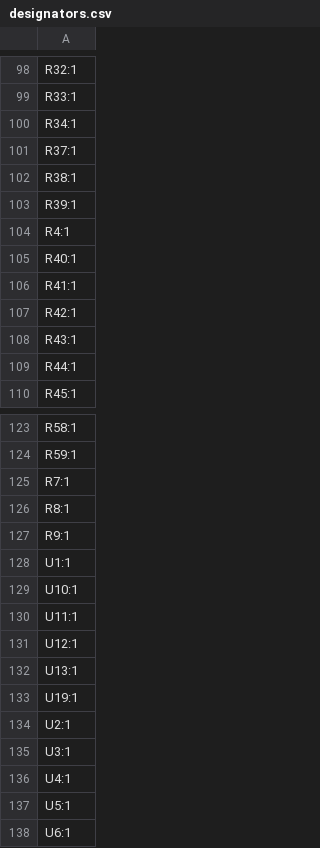
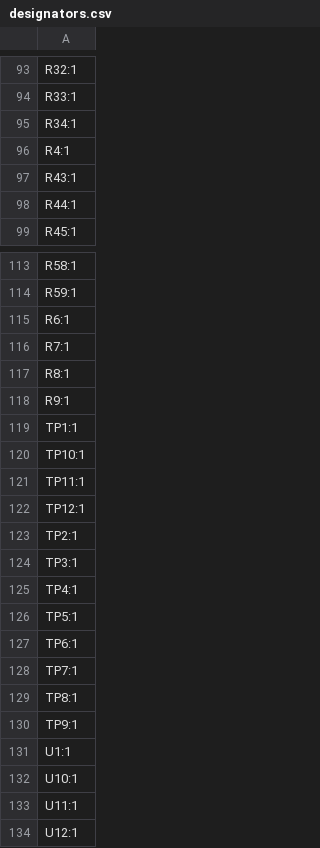
Before and after one commit to 22060/2026, a CSV file: kicad/ESC_v2/production/designators.csv, drawn as a sheet; only a part is shown, gaps mark what is left out; the shorter side is filled out with more unchanged rows; removed rows and columns are numbered as before the commit, all else as after; the diff covers the shown part only; the diff names each change by its address in the sheet, - before the commit and + after, or states it on an @@ line.

```diff
--- a/kicad/ESC_v2/production/designators.csv
+++ b/kicad/ESC_v2/production/designators.csv
-row 101: R37:1
-row 102: R38:1
-row 103: R39:1
-row 105: R40:1
-row 106: R41:1
-row 107: R42:1
+row 115: R6:1
+row 119: TP1:1
+row 120: TP10:1
+row 121: TP11:1
+row 122: TP12:1
+row 123: TP2:1
+row 124: TP3:1
+row 125: TP4:1
+row 126: TP5:1
+row 127: TP6:1
+row 128: TP7:1
+row 129: TP8:1
+row 130: TP9:1
```
Also changed, not shown: 15 added rows, 19 removed rows and 1 edited cell elsewhere in this file, kicad/ESC_v2/production/bom.csv, kicad/ESC_v2/production/positions.csv, 51 other files.
